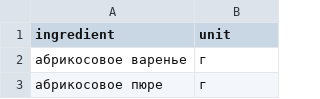
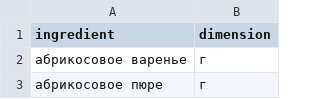
Before and after one commit to girik108/foodgram-project, a CSV file: foodgram/import/ingredients.csv, drawn as a sheet; only a part is shown.

```diff
--- a/foodgram/import/ingredients.csv
+++ b/foodgram/import/ingredients.csv
@@ -1,2 +1,2 @@
-ingredient,unit
+ingredient,dimension
 абрикосовое варенье,г
```
Also changed, not shown: 20 other files.
